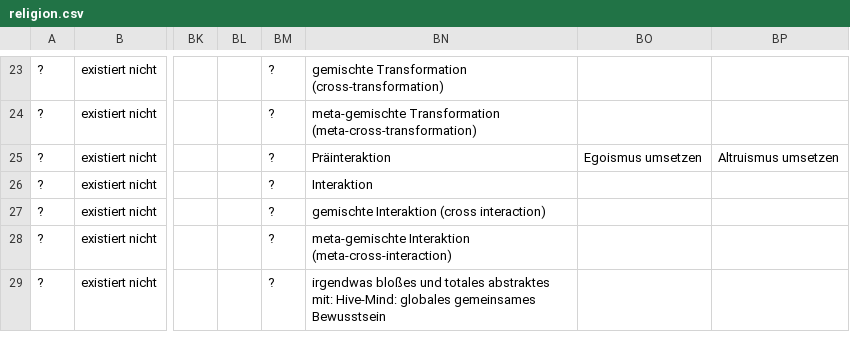
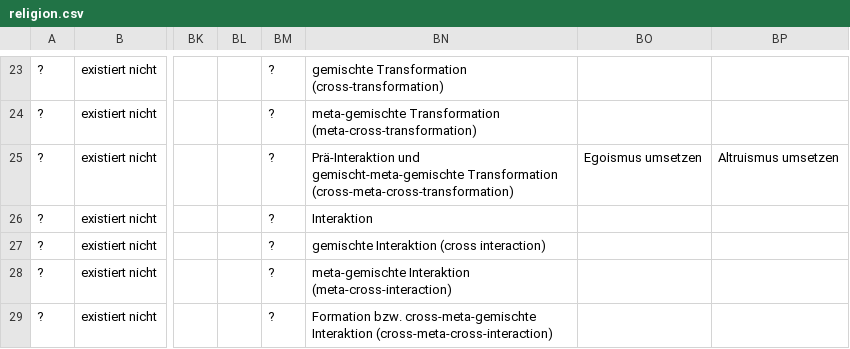
Before and after one commit to githubuser2000/reta.old.repaired, a CSV file: religion.csv, drawn as a sheet; only a part is shown, gaps mark what is left out; the diff covers the shown part only; the diff names each change by its address in the sheet, - before the commit and + after, or states it on an @@ line.

```diff
--- a/religion.csv
+++ b/religion.csv
-BN25: Präinteraktion
+BN25: Prä-Interaktion und gemischt-meta-gemischte Transformation (cross-meta-cross-transformation)
-BN29: irgendwas bloßes und totales abstraktes mit: Hive-Mind: globales gemeinsames Bewusstsein
+BN29: Formation bzw. cross-meta-gemischte Interaktion (cross-meta-cross-interaction)
```
Also changed, not shown: 9 edited cells elsewhere in this file, kombi.csv, 2 other files.
